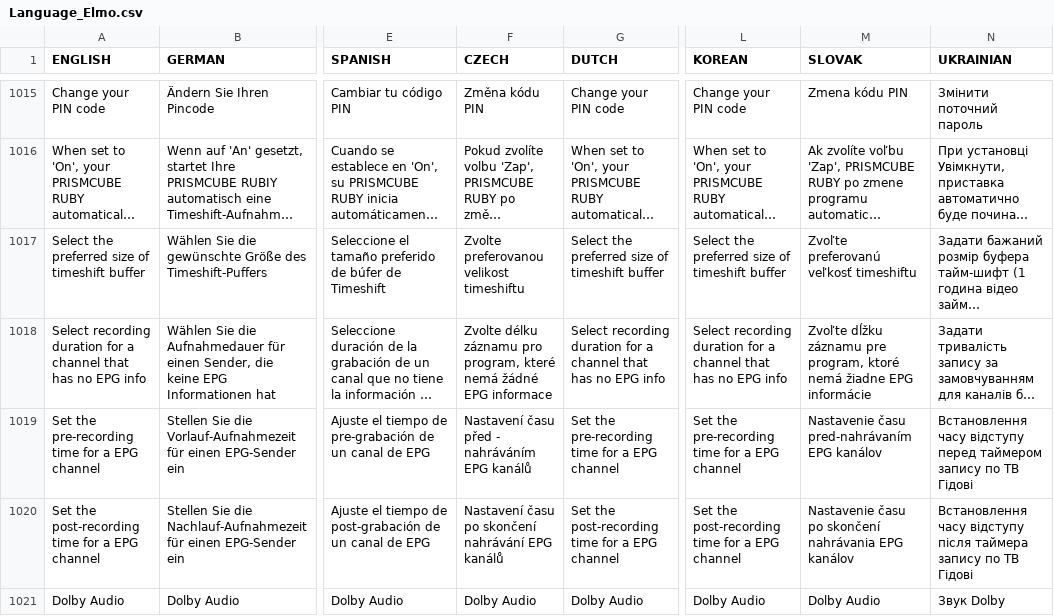
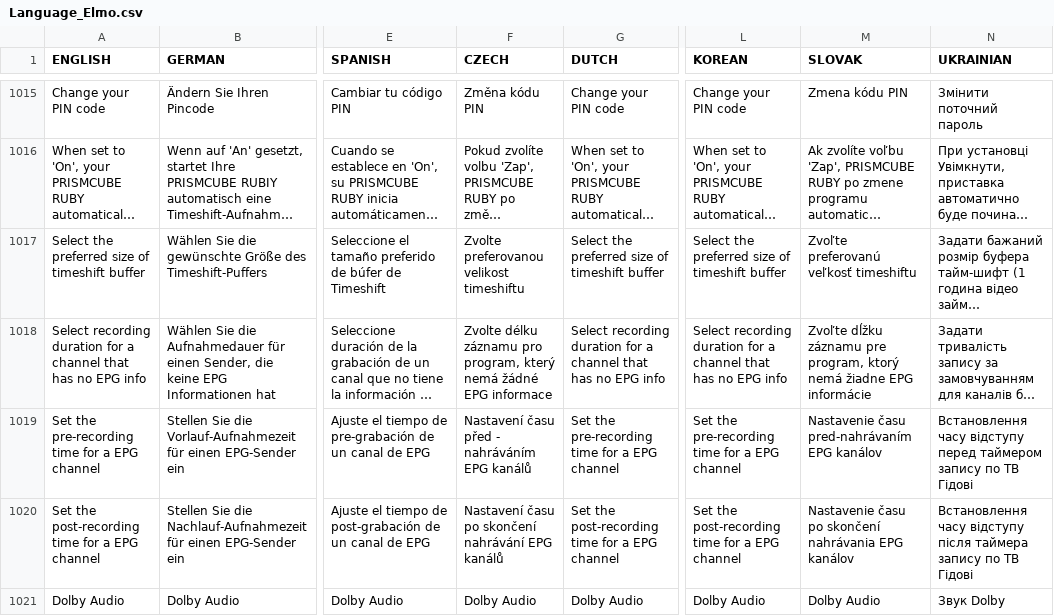
Before and after one commit to prismcube/script.mbox, a CSV file: pvr/gui/windows/Language_Elmo.csv, drawn as a sheet; only a part is shown, gaps mark what is left out; long unchanged cells end in …; the diff names each change by its address in the sheet, - before the commit and + after, or states it on an @@ line.

Commit message:
Updated Czech and Slovak translation

```diff
--- a/pvr/gui/windows/Language_Elmo.csv
+++ b/pvr/gui/windows/Language_Elmo.csv
-F1018 (CZECH): …pro program, které nemá žádné…
+F1018 (CZECH): …pro program, který nemá žádné…
-M1018 (SLOVAK): …pre program, ktoré nemá žiadne…
+M1018 (SLOVAK): …pre program, ktorý nemá žiadne…
```
Also changed, not shown: 2 other files.
